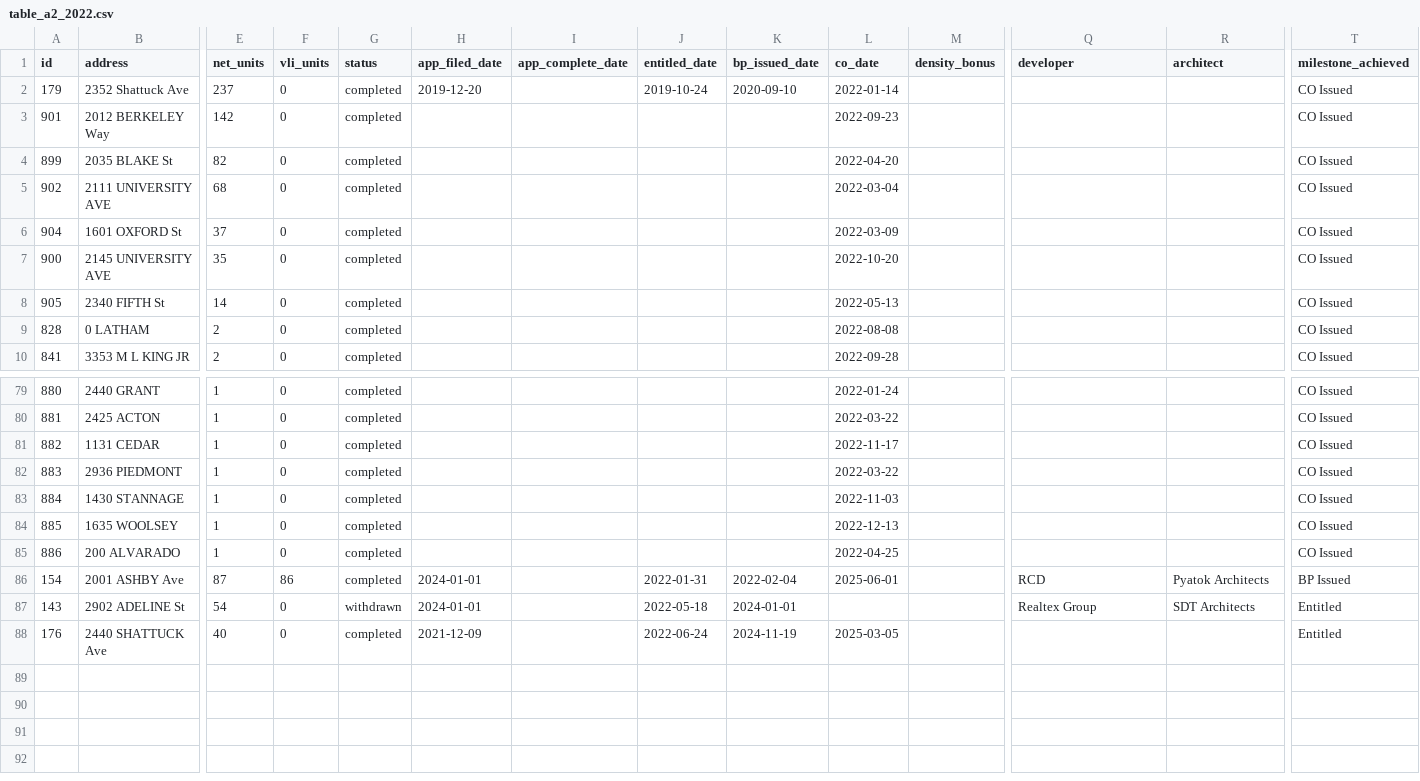
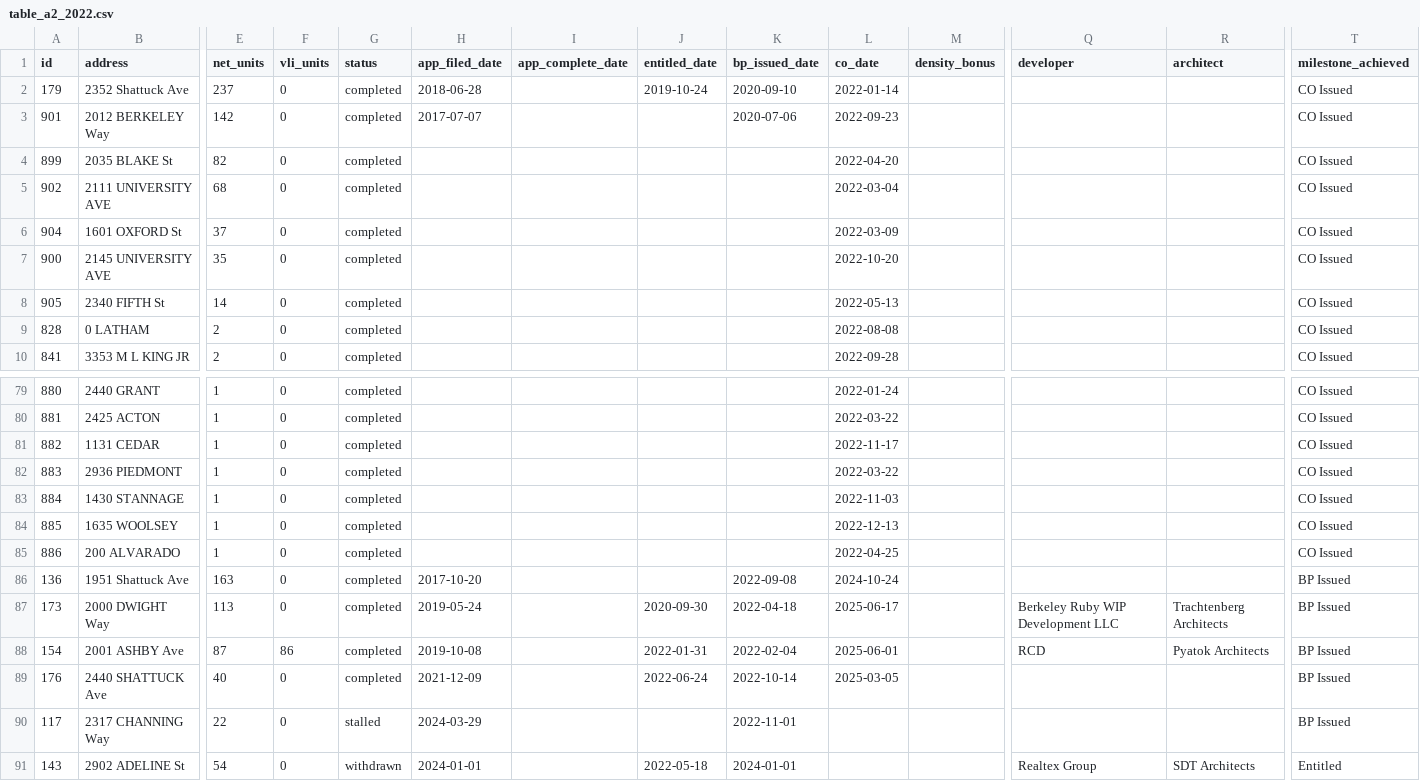
Before and after one commit to blockXblock/berkeley-housing-analysis, a CSV file: data/apr/2022/table_a2_2022.csv, drawn as a sheet; only a part is shown, gaps mark what is left out; removed rows and columns are numbered as before the commit, all else as after; rows hold the shown columns only; the diff names each change by its address in the sheet, - before the commit and + after, or states it on an @@ line.

```diff
--- a/data/apr/2022/table_a2_2022.csv
+++ b/data/apr/2022/table_a2_2022.csv
-H2 (app_filed_date): 2019-12-20
+H2 (app_filed_date): 2018-06-28
-H3 (app_filed_date): (empty)
+H3 (app_filed_date): 2017-07-07
-K3 (bp_issued_date): (empty)
+K3 (bp_issued_date): 2020-07-06
+row 86: 136 | 1951 Shattuck Ave | 163 | 0 | completed | 2017-10-20 |  |  | 2022-09-08 | 2024-10-24 |  |  |  | BP Issued
+row 87: 173 | 2000 DWIGHT Way | 113 | 0 | completed | 2019-05-24 |  | 2020-09-30 | 2022-04-18 | 2025-06-17 |  | Berkeley Ruby WIP Development LLC | Trachtenberg Architects | BP Issued
-H88 (app_filed_date): 2024-01-01
+H88 (app_filed_date): 2019-10-08
+row 89: 176 | 2440 SHATTUCK Ave | 40 | 0 | completed | 2021-12-09 |  | 2022-06-24 | 2022-10-14 | 2025-03-05 |  |  |  | BP Issued
+row 90: 117 | 2317 CHANNING Way | 22 | 0 | stalled | 2024-03-29 |  |  | 2022-11-01 |  |  |  |  | BP Issued
-row 88: 176 | 2440 SHATTUCK Ave | 40 | 0 | completed | 2021-12-09 |  | 2022-06-24 | 2024-11-19 | 2025-03-05 |  |  |  | Entitled
```
Also changed, not shown: data/apr/2021/developer_summary_2021.csv, data/apr/2021/table_a2_2021.csv, 21 other files.
